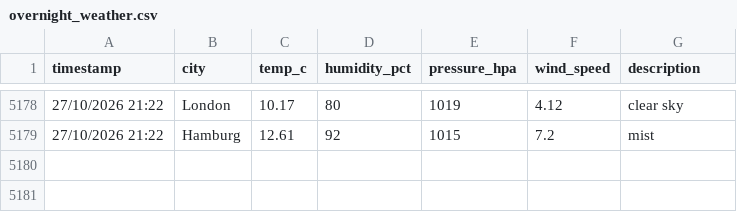
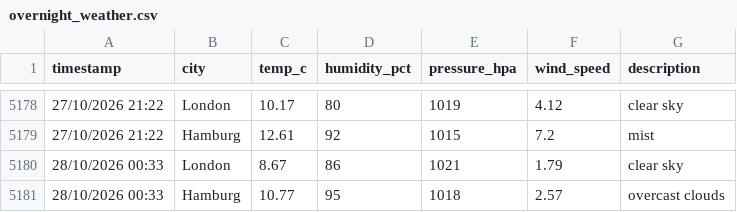
Before and after one commit to vulevu228/WeatherTracker, a CSV file: overnight_weather.csv, drawn as a sheet; only a part is shown, gaps mark what is left out; the diff names each change by its address in the sheet, - before the commit and + after, or states it on an @@ line.

Commit message:
update data

```diff
--- a/overnight_weather.csv
+++ b/overnight_weather.csv
+row 5180: 28/10/2026 00:33 | London | 8.67 | 86 | 1021 | 1.79 | clear sky
+row 5181: 28/10/2026 00:33 | Hamburg | 10.77 | 95 | 1018 | 2.57 | overcast clouds
```
